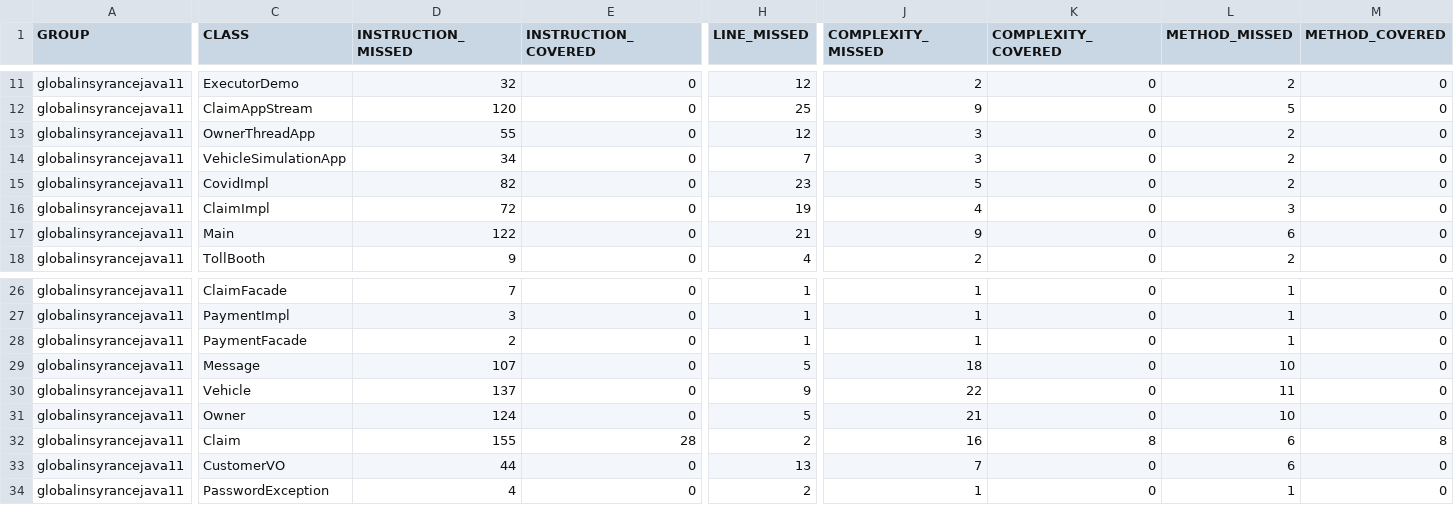
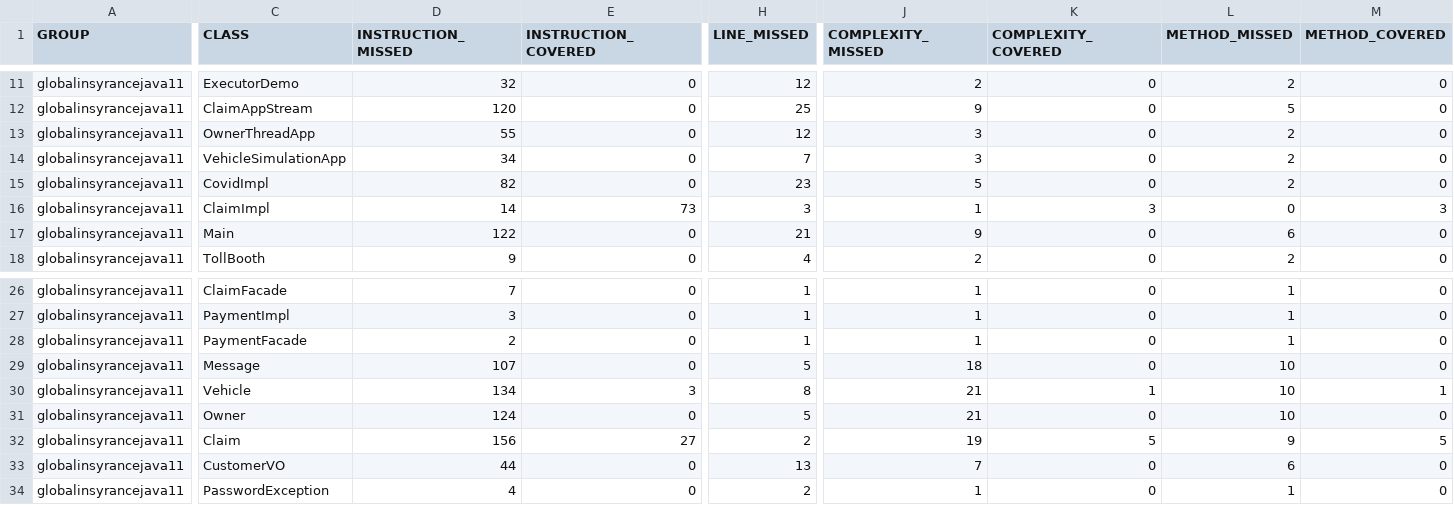
Before and after one commit to eswaribala/sapientjun2022, a CSV file: globalinsyrancejava11/target/site/jacoco/jacoco.csv, drawn as a sheet; only a part is shown, gaps mark what is left out; the diff covers the shown part only; the diff names each change by its address in the sheet, - before the commit and + after, or states it on an @@ line.

```diff
--- a/globalinsyrancejava11/target/site/jacoco/jacoco.csv
+++ b/globalinsyrancejava11/target/site/jacoco/jacoco.csv
-D16 (INSTRUCTION_MISSED): 72
+D16 (INSTRUCTION_MISSED): 14
-E16 (INSTRUCTION_COVERED): 0
+E16 (INSTRUCTION_COVERED): 73
-H16 (LINE_MISSED): 19
+H16 (LINE_MISSED): 3
-J16 (COMPLEXITY_MISSED): 4
+J16 (COMPLEXITY_MISSED): 1
-K16 (COMPLEXITY_COVERED): 0
+K16 (COMPLEXITY_COVERED): 3
-L16 (METHOD_MISSED): 3
+L16 (METHOD_MISSED): 0
-M16 (METHOD_COVERED): 0
+M16 (METHOD_COVERED): 3
-D30 (INSTRUCTION_MISSED): 137
+D30 (INSTRUCTION_MISSED): 134
-E30 (INSTRUCTION_COVERED): 0
+E30 (INSTRUCTION_COVERED): 3
-H30 (LINE_MISSED): 9
+H30 (LINE_MISSED): 8
-J30 (COMPLEXITY_MISSED): 22
+J30 (COMPLEXITY_MISSED): 21
-K30 (COMPLEXITY_COVERED): 0
+K30 (COMPLEXITY_COVERED): 1
-L30 (METHOD_MISSED): 11
+L30 (METHOD_MISSED): 10
-M30 (METHOD_COVERED): 0
+M30 (METHOD_COVERED): 1
-D32 (INSTRUCTION_MISSED): 155
+D32 (INSTRUCTION_MISSED): 156
-E32 (INSTRUCTION_COVERED): 28
+E32 (INSTRUCTION_COVERED): 27
-J32 (COMPLEXITY_MISSED): 16
+J32 (COMPLEXITY_MISSED): 19
-K32 (COMPLEXITY_COVERED): 8
+K32 (COMPLEXITY_COVERED): 5
-L32 (METHOD_MISSED): 6
+L32 (METHOD_MISSED): 9
-M32 (METHOD_COVERED): 8
+M32 (METHOD_COVERED): 5
```
Also changed, not shown: 4 edited cells elsewhere in this file, 34 other files.
